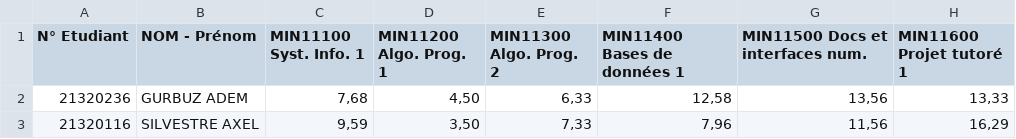
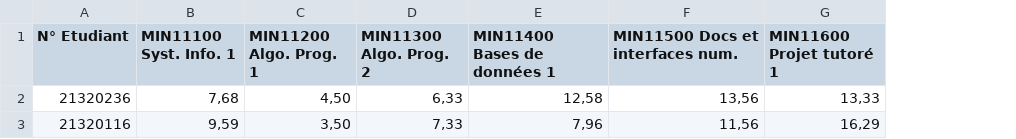
Before and after one commit to sprietNathanael/ProjetSymfony, a CSV file: exemples/Jeux_essai/S1-13-14.csv, drawn as a sheet; only a part is shown; the diff names each change by its address in the sheet, - before the commit and + after, or states it on an @@ line.

Commit message:
Correction exemple CSV

```diff
--- a/exemples/Jeux_essai/S1-13-14.csv
+++ b/exemples/Jeux_essai/S1-13-14.csv
-column B (NOM - Prénom), rows 2-3: GURBUZ ADEM | SILVESTRE AXEL
```
